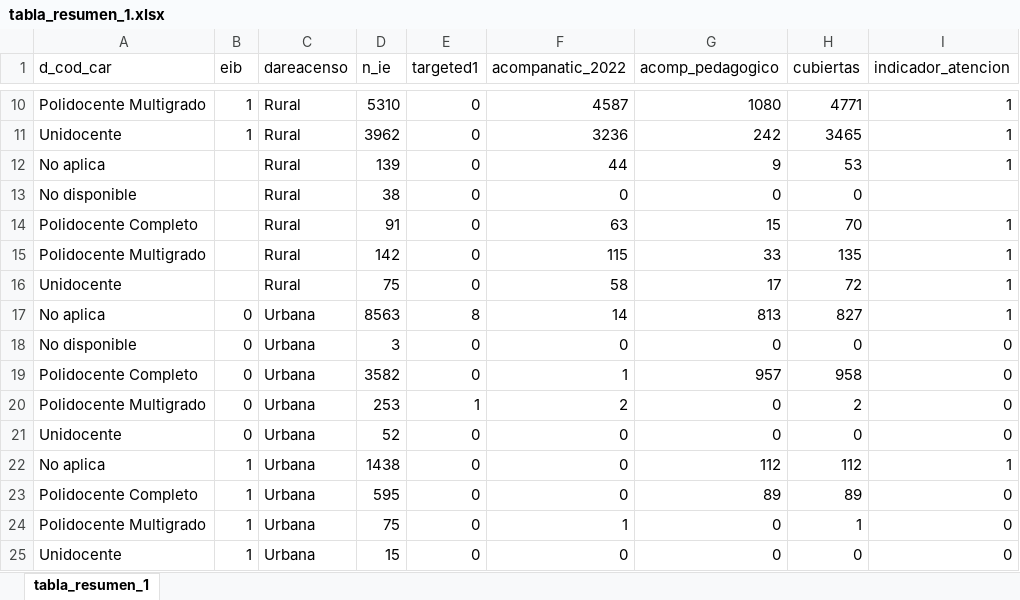
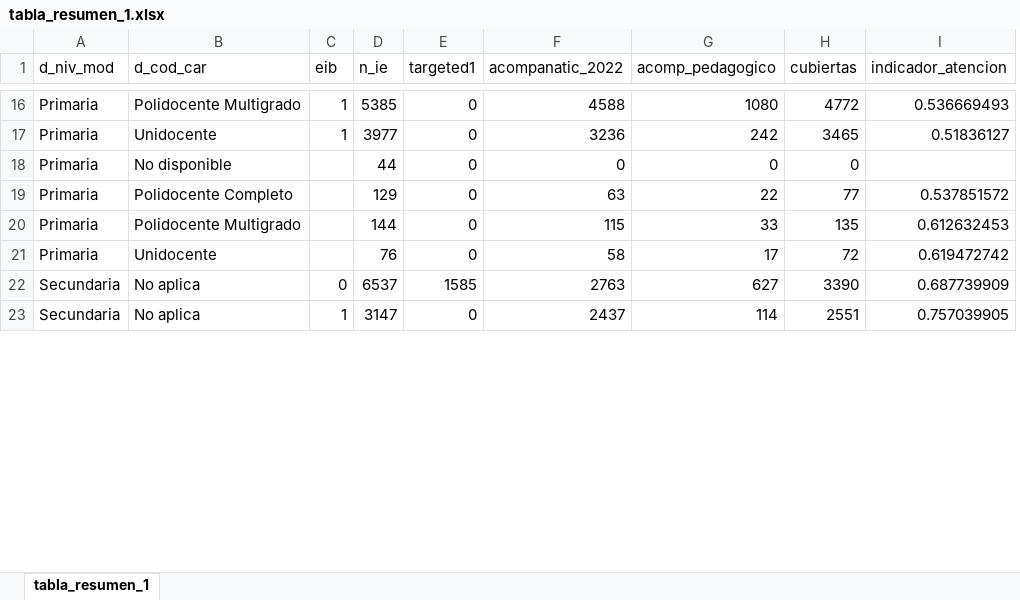
Before and after one commit to cesar-mora/proy02_intervencion_remedial, an Excel workbook: output/tabla_resumen_1.xlsx, sheet tabla_resumen_1, drawn as a sheet; only a part is shown, gaps mark what is left out; values as stored, in another font and other column widths than the file's, no borders; removed rows and columns are numbered as before the commit, all else as after; the diff covers the shown part only; the diff names each change by its address in the sheet, - before the commit and + after, or states it on an @@ line.

```diff
--- a/output/tabla_resumen_1.xlsx (sheet tabla_resumen_1)
+++ b/output/tabla_resumen_1.xlsx (sheet tabla_resumen_1)
+column A (d_niv_mod), rows 16-21: all Primaria; row 23: Secundaria
-column C (dareacenso), rows 10-11: Rural | Rural; rows 13-16: all Rural; row 22: Urbana
-D16 (n_ie): 5310
+D16 (n_ie): 5385
-F16 (acompanatic_2022): 4587
+F16 (acompanatic_2022): 4588
-H16 (cubiertas): 4771
+H16 (cubiertas): 4772
-I16 (indicador_atencion): 1
+I16 (indicador_atencion): 0.536669493
-D17 (n_ie): 3962
+D17 (n_ie): 3977
-I17 (indicador_atencion): 1
+I17 (indicador_atencion): 0.51836127
-row 12: No aplica |  | Rural | 139 | 0 | 44 | 9 | 53 | 1
-D18 (n_ie): 38
+D18 (n_ie): 44
-D19 (n_ie): 91
+D19 (n_ie): 129
-G19 (acomp_pedagogico): 15
+G19 (acomp_pedagogico): 22
-H19 (cubiertas): 70
+H19 (cubiertas): 77
-I19 (indicador_atencion): 1
+I19 (indicador_atencion): 0.537851572
-D20 (n_ie): 142
+D20 (n_ie): 144
-I20 (indicador_atencion): 1
+I20 (indicador_atencion): 0.612632453
-D21 (n_ie): 75
+D21 (n_ie): 76
-I21 (indicador_atencion): 1
+I21 (indicador_atencion): 0.619472742
-row 17: No aplica | 0 | Urbana | 8563 | 8 | 14 | 813 | 827 | 1
-row 18: No disponible | 0 | Urbana | 3 | 0 | 0 | 0 | 0 | 0
-row 19: Polidocente Completo | 0 | Urbana | 3582 | 0 | 1 | 957 | 958 | 0
-row 20: Polidocente Multigrado | 0 | Urbana | 253 | 1 | 2 | 0 | 2 | 0
-row 21: Unidocente | 0 | Urbana | 52 | 0 | 0 | 0 | 0 | 0
+row 22: Secundaria | No aplica | 0 | 6537 | 1585 | 2763 | 627 | 3390 | 0.687739909
-D23 (n_ie): 1438
+D23 (n_ie): 3147
-F23 (acompanatic_2022): 0
+F23 (acompanatic_2022): 2437
-G23 (acomp_pedagogico): 112
+G23 (acomp_pedagogico): 114
-H23 (cubiertas): 112
+H23 (cubiertas): 2551
-I23 (indicador_atencion): 1
+I23 (indicador_atencion): 0.757039905
-row 23: Polidocente Completo | 1 | Urbana | 595 | 0 | 0 | 89 | 89 | 0
-row 24: Polidocente Multigrado | 1 | Urbana | 75 | 0 | 1 | 0 | 1 | 0
-row 25: Unidocente | 1 | Urbana | 15 | 0 | 0 | 0 | 0 | 0
```
Also changed, not shown: 8 added rows, 6 removed rows and 23 edited cells elsewhere in this sheet, output/Padrón_TaRL.xlsx, output/PxQ_DREUGEL_TaRL.xlsx, 9 other files.
